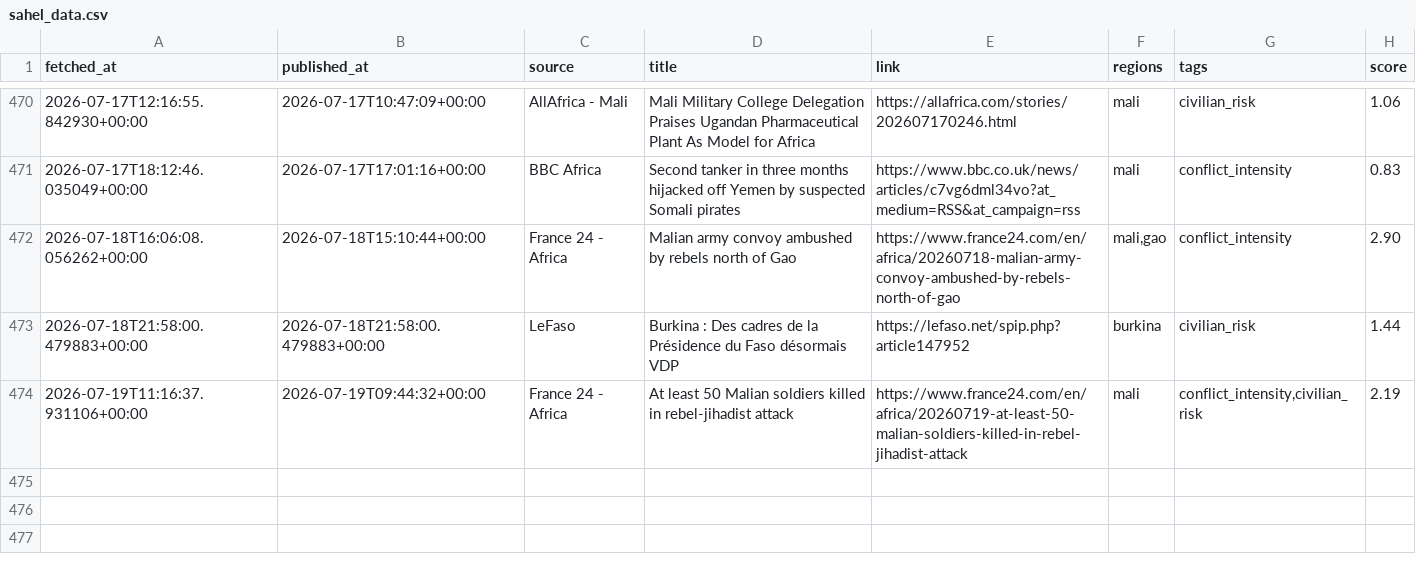
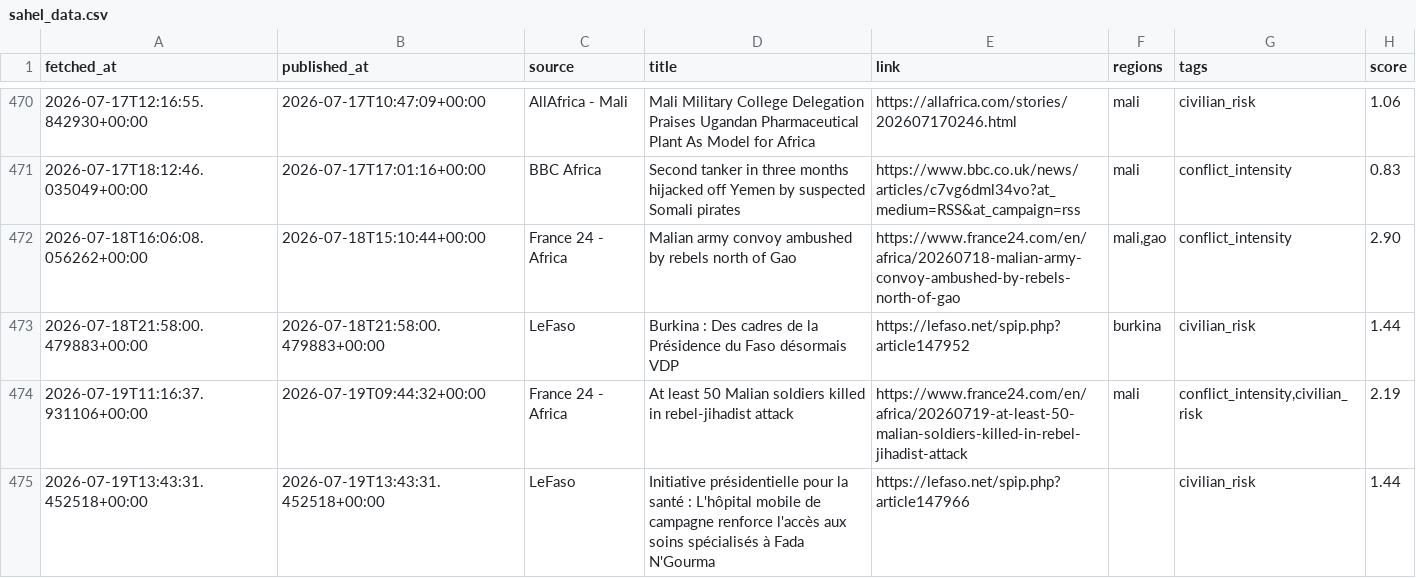
Before and after one commit to MonarchCastleTech/MonarchCastle, a CSV file: Sahel Region Threat Index (SRTI)/sahel_data.csv, drawn as a sheet; only a part is shown, gaps mark what is left out; the diff names each change by its address in the sheet, - before the commit and + after, or states it on an @@ line.

Commit message:
Update SRTI data

```diff
--- a/Sahel Region Threat Index (SRTI)/sahel_data.csv
+++ b/Sahel Region Threat Index (SRTI)/sahel_data.csv
+row 475: 2026-07-19T13:43:31.452518+00:00 | 2026-07-19T13:43:31.452518+00:00 | LeFaso | Initiative présidentielle pour la santé : L'hôpital mobile de campagne renforce l'accès aux soins spécialisés à Fada N'Gourma | https://lefaso.net/spip.php?article147966 |  | civilian_risk | 1.44
```
Also changed, not shown: 4 other files.
